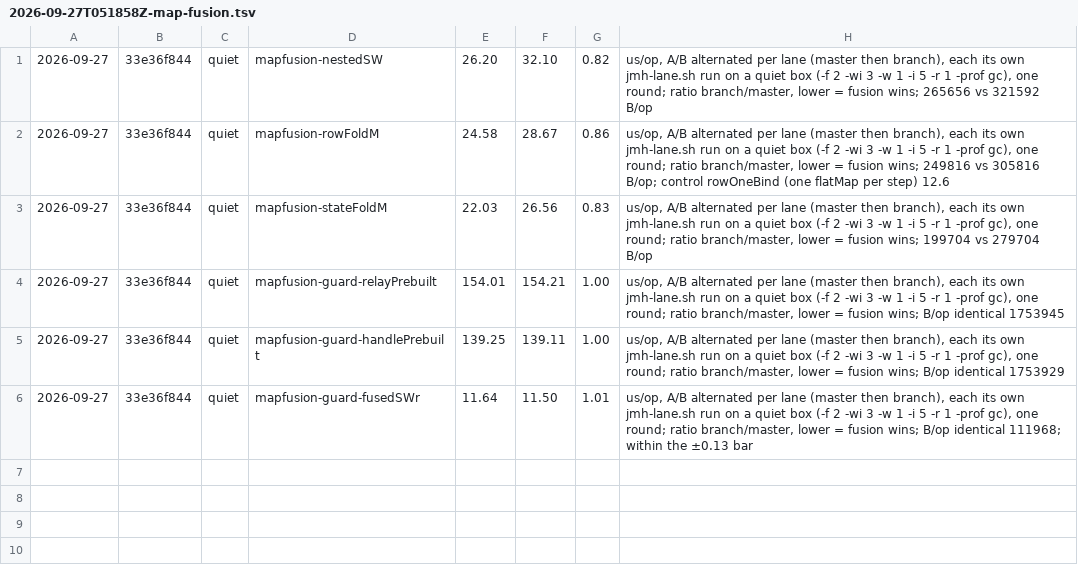
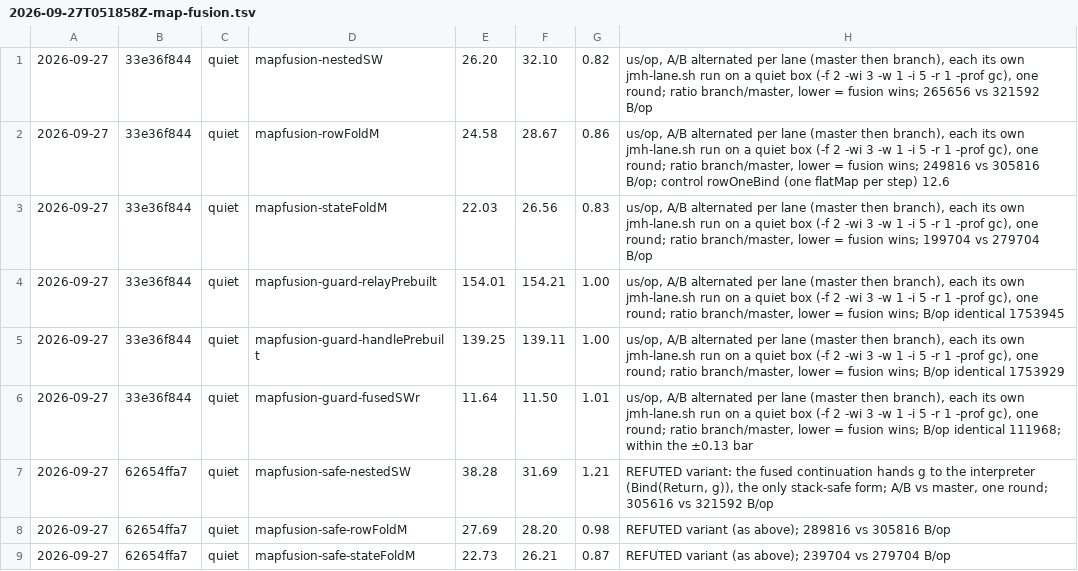
Before and after one commit to sergey-scherbina/okay, a TSV file: src/jmh/history.d/2026-09-27T051858Z-map-fusion.tsv, drawn as a sheet; the diff names each change by its address in the sheet, - before the commit and + after, or states it on an @@ line.

```diff
--- a/src/jmh/history.d/2026-09-27T051858Z-map-fusion.tsv
+++ b/src/jmh/history.d/2026-09-27T051858Z-map-fusion.tsv
+row 7: 2026-09-27 | 62654ffa7 | quiet | mapfusion-safe-nestedSW | 38.28 | 31.69 | 1.21 | REFUTED variant: the fused continuation hands g to the interpreter (Bind(Return, g)), the only stack-safe form; A/B vs master, one round; 305616 vs 321592 B/op
+row 8: 2026-09-27 | 62654ffa7 | quiet | mapfusion-safe-rowFoldM | 27.69 | 28.20 | 0.98 | REFUTED variant (as above); 289816 vs 305816 B/op
+row 9: 2026-09-27 | 62654ffa7 | quiet | mapfusion-safe-stateFoldM | 22.73 | 26.21 | 0.87 | REFUTED variant (as above); 239704 vs 279704 B/op
```
Also changed, not shown: 6 other files.
